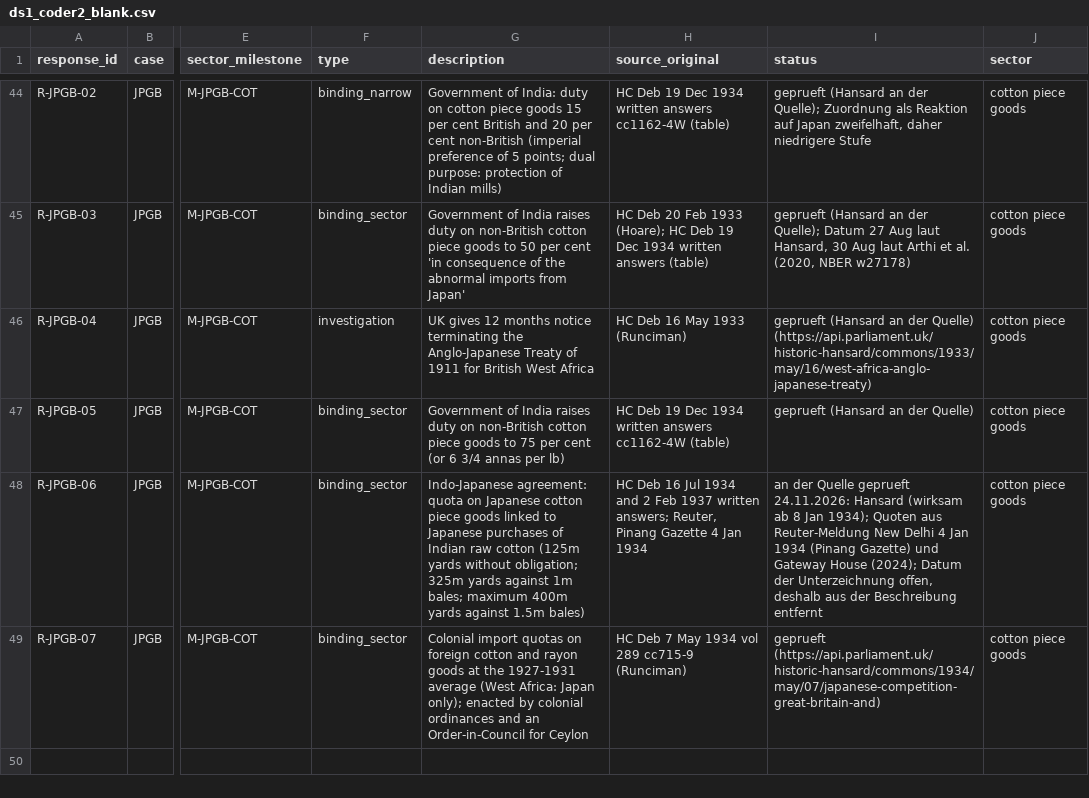
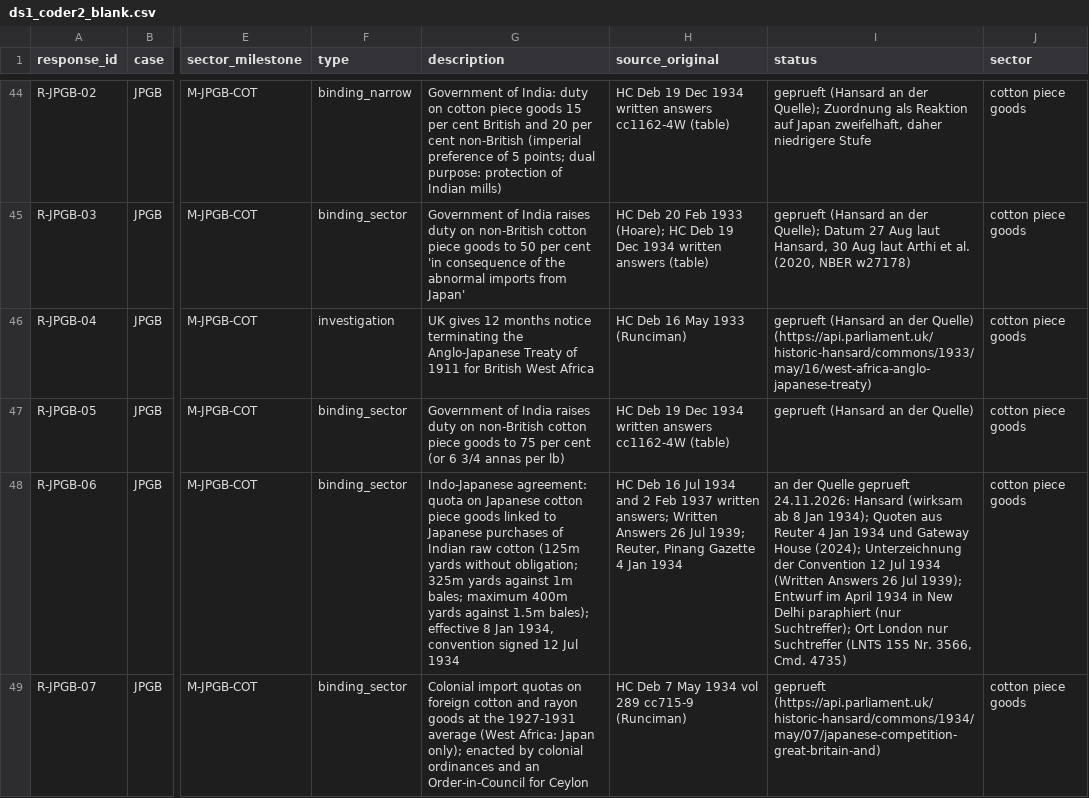
Before and after one commit to wfhungerland/AMNESIA, a CSV file: data/ds1_coder2_blank.csv, drawn as a sheet; only a part is shown, gaps mark what is left out; the diff names each change by its address in the sheet, - before the commit and + after, or states it on an @@ line.

```diff
--- a/data/ds1_coder2_blank.csv
+++ b/data/ds1_coder2_blank.csv
-G48 (description): …against 1.5m bales)
+G48 (description): …against 1.5m bales); effective 8 Jan 1934, convention signed 12 Jul 1934
-H48 (source_original): …written answers; Reuter, Pinang…
+H48 (source_original): …written answers; Written Answers 26 Jul 1939; Reuter, Pinang…
-I48 (status): …Quoten aus Reuter-Meldung New Delhi 4 Jan 1934 (Pinang Gazette) und Gateway House (2024); Datum der Unterzeichnung offen, deshalb aus der Beschreibung entfernt
+I48 (status): …Quoten aus Reuter 4 Jan 1934 und Gateway House (2024); Unterzeichnung der Convention 12 Jul 1934 (Written Answers 26 Jul 1939); Entwurf im April 1934 in New Delhi paraphiert (nur Suchtreffer); Ort London nur Suchtreffer (LNTS 155 Nr. 3566, Cmd. 4735)
```
Also changed, not shown: data/ds1_events.csv, data/ds1_responses.csv, 1 other file.
